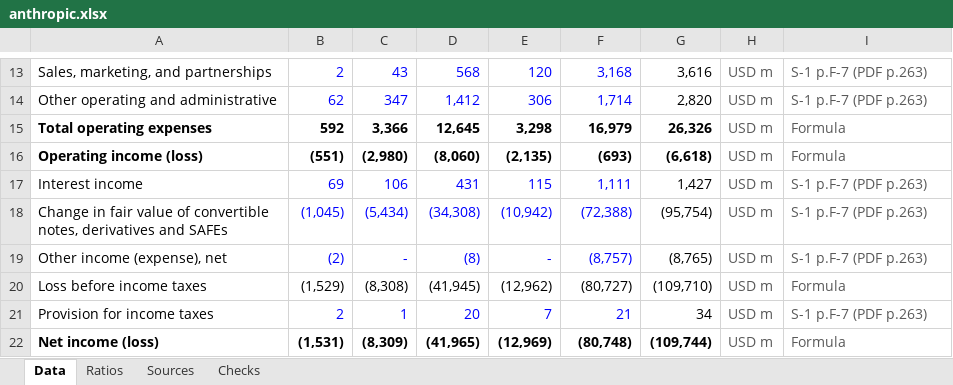
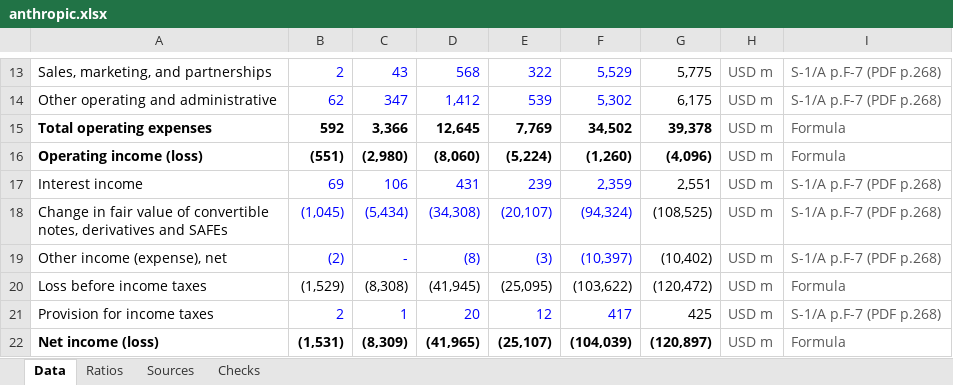
Before and after one commit to ManuCem/Equity-Research-Lab, an Excel workbook: Anthropic/anthropic.xlsx, sheet Data, drawn as a sheet; only a part is shown, gaps mark what is left out; values as stored, in another font and other column widths than the file's, no borders; the diff covers the shown part only; the diff names each change by its address in the sheet, - before the commit and + after, or states it on an @@ line.

```diff
--- a/Anthropic/anthropic.xlsx (sheet Data)
+++ b/Anthropic/anthropic.xlsx (sheet Data)
-E13: 120
+E13: 322
-F13: 3,168
+F13: 5,529
-G13: 3,616
+G13: 5,775
-I13:I14: S-1 p.F-7 (PDF p.263)
+I13:I14: S-1/A p.F-7 (PDF p.268)
-E14: 306
+E14: 539
-F14: 1,714
+F14: 5,302
-G14: 2,820
+G14: 6,175
-E15: 3,298
+E15: 7,769
-F15: 16,979
+F15: 34,502
-G15: 26,326
+G15: 39,378
-E16: (2,135)
+E16: (5,224)
-F16: (693)
+F16: (1,260)
-G16: (6,618)
+G16: (4,096)
-E17: 115
+E17: 239
-F17: 1,111
+F17: 2,359
-G17: 1,427
+G17: 2,551
-I17:I19: S-1 p.F-7 (PDF p.263)
+I17:I19: S-1/A p.F-7 (PDF p.268)
-E18: (10,942)
+E18: (20,107)
-F18: (72,388)
+F18: (94,324)
-G18: (95,754)
+G18: (108,525)
-E19: -
+E19: (3)
-F19: (8,757)
+F19: (10,397)
-G19: (8,765)
+G19: (10,402)
-E20: (12,962)
+E20: (25,095)
-F20: (80,727)
+F20: (103,622)
-G20: (109,710)
+G20: (120,472)
-E21: 7
+E21: 12
-F21: 21
+F21: 417
-G21: 34
+G21: 425
-I21: S-1 p.F-7 (PDF p.263)
+I21: S-1/A p.F-7 (PDF p.268)
-E22: (12,969)
+E22: (25,107)
-F22: (80,748)
+F22: (104,039)
-G22: (109,744)
+G22: (120,897)
```
Also changed, not shown: 29 added rows, 5 removed rows, 344 edited cells and cell formats elsewhere in this sheet, sheet Ratios, sheet Sources, sheet Checks, formulas that keep their value, 18 other files.
